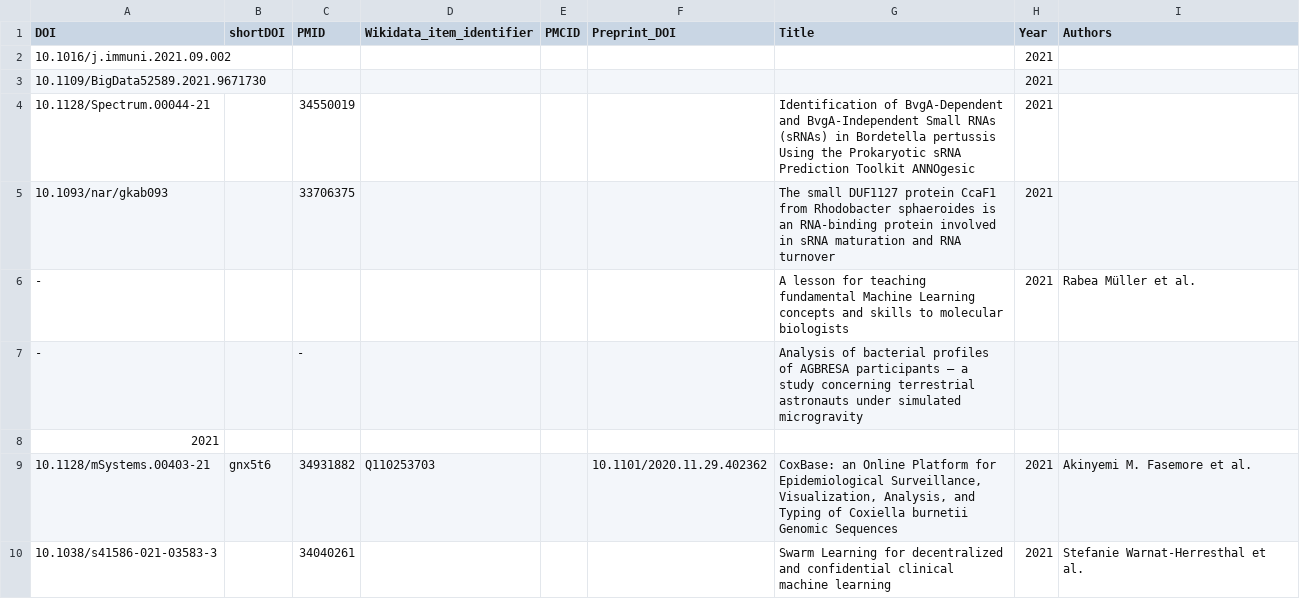
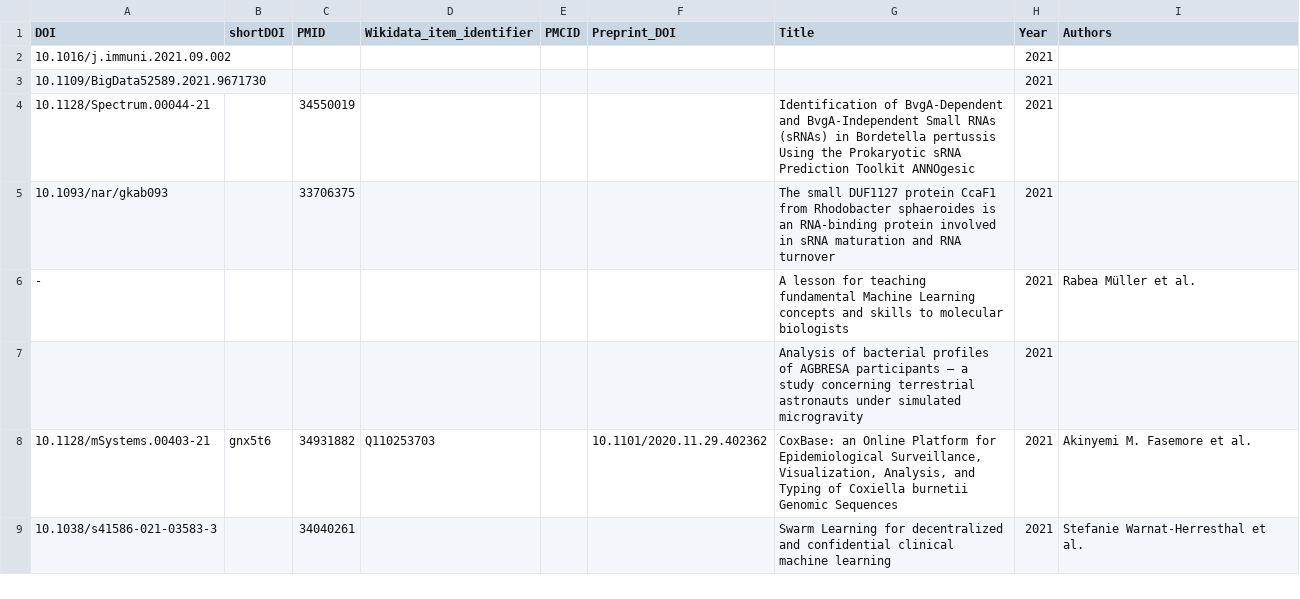
Before and after one commit to foerstner-lab/Publication_list, a TSV file: Publications.tsv, drawn as a sheet; only a part is shown.

Commit message:
Fix columns

```diff
--- a/Publications.tsv
+++ b/Publications.tsv
@@ -6,4 +6,3 @@ DOI	shortDOI	PMID	Wikidata_item_identifier	PMCID	Preprint_DOI	Title	Year	Authors
 -						A lesson for teaching fundamental Machine Learning concepts and skills to molecular biologists	2021	Rabea Müller et al.
--		-				 Analysis of bacterial profiles of AGBRESA participants – a study concerning terrestrial astronauts under simulated microgravity
-2021	
+						Analysis of bacterial profiles of AGBRESA participants – a study concerning terrestrial astronauts under simulated microgravity	2021	
 10.1128/mSystems.00403-21	gnx5t6	34931882	Q110253703		10.1101/2020.11.29.402362	CoxBase: an Online Platform for Epidemiological Surveillance, Visualization, Analysis, and Typing of Coxiella burnetii Genomic Sequences	2021	Akinyemi M. Fasemore et al.
```
